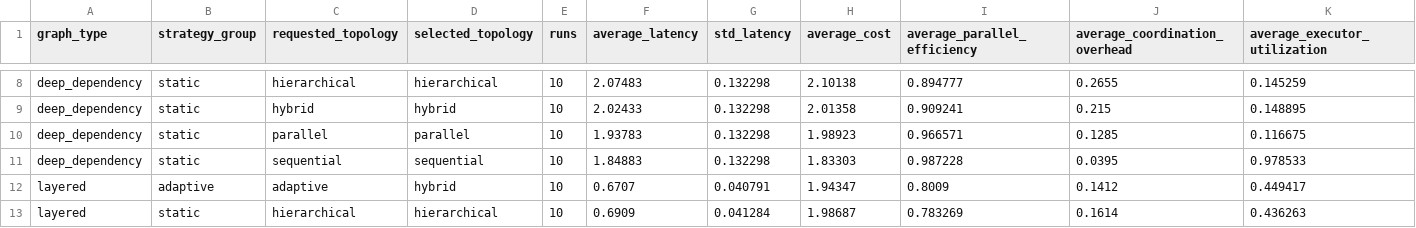
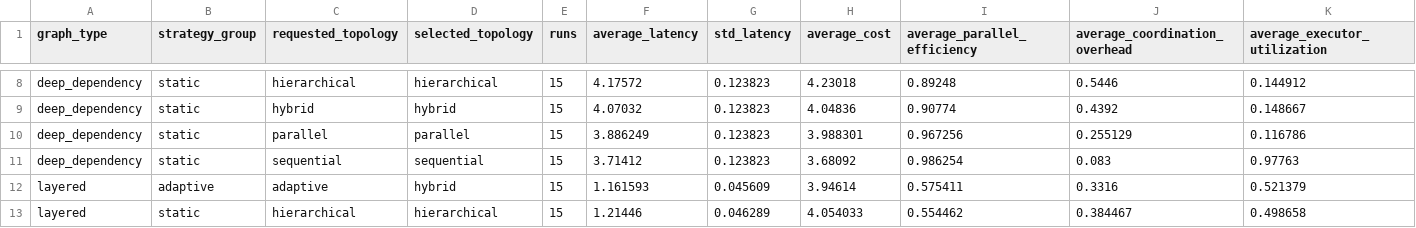
Before and after one commit to almazgde/adaptive-mas-coursework, a CSV file: results/benchmark_summary.csv, drawn as a sheet; only a part is shown, gaps mark what is left out; the diff covers the shown part only; the diff names each change by its address in the sheet, - before the commit and + after, or states it on an @@ line.

```diff
--- a/results/benchmark_summary.csv
+++ b/results/benchmark_summary.csv
-E8:E13 (runs): 10
+E8:E13 (runs): 15
-F8 (average_latency): 2.07483
+F8 (average_latency): 4.17572
-G8:G11 (std_latency): 0.132298
+G8:G11 (std_latency): 0.123823
-H8 (average_cost): 2.10138
+H8 (average_cost): 4.23018
-I8 (average_parallel_efficiency): 0.894777
+I8 (average_parallel_efficiency): 0.89248
-J8 (average_coordination_overhead): 0.2655
+J8 (average_coordination_overhead): 0.5446
-K8 (average_executor_utilization): 0.145259
+K8 (average_executor_utilization): 0.144912
-F9 (average_latency): 2.02433
+F9 (average_latency): 4.07032
-H9 (average_cost): 2.01358
+H9 (average_cost): 4.04836
-I9 (average_parallel_efficiency): 0.909241
+I9 (average_parallel_efficiency): 0.90774
-J9 (average_coordination_overhead): 0.215
+J9 (average_coordination_overhead): 0.4392
-K9 (average_executor_utilization): 0.148895
+K9 (average_executor_utilization): 0.148667
-F10 (average_latency): 1.93783
+F10 (average_latency): 3.886249
-H10 (average_cost): 1.98923
+H10 (average_cost): 3.988301
-I10 (average_parallel_efficiency): 0.966571
+I10 (average_parallel_efficiency): 0.967256
-J10 (average_coordination_overhead): 0.1285
+J10 (average_coordination_overhead): 0.255129
-K10 (average_executor_utilization): 0.116675
+K10 (average_executor_utilization): 0.116786
-F11 (average_latency): 1.84883
+F11 (average_latency): 3.71412
-H11 (average_cost): 1.83303
+H11 (average_cost): 3.68092
-I11 (average_parallel_efficiency): 0.987228
+I11 (average_parallel_efficiency): 0.986254
-J11 (average_coordination_overhead): 0.0395
+J11 (average_coordination_overhead): 0.083
-K11 (average_executor_utilization): 0.978533
+K11 (average_executor_utilization): 0.97763
-F12 (average_latency): 0.6707
+F12 (average_latency): 1.161593
-G12 (std_latency): 0.040791
+G12 (std_latency): 0.045609
-H12 (average_cost): 1.94347
+H12 (average_cost): 3.94614
-I12 (average_parallel_efficiency): 0.8009
+I12 (average_parallel_efficiency): 0.575411
-J12 (average_coordination_overhead): 0.1412
+J12 (average_coordination_overhead): 0.3316
-K12 (average_executor_utilization): 0.449417
+K12 (average_executor_utilization): 0.521379
-F13 (average_latency): 0.6909
+F13 (average_latency): 1.21446
-G13 (std_latency): 0.041284
+G13 (std_latency): 0.046289
-H13 (average_cost): 1.98687
+H13 (average_cost): 4.054033
-I13 (average_parallel_efficiency): 0.783269
+I13 (average_parallel_efficiency): 0.554462
-J13 (average_coordination_overhead): 0.1614
+J13 (average_coordination_overhead): 0.384467
-K13 (average_executor_utilization): 0.436263
+K13 (average_executor_utilization): 0.498658
```
Also changed, not shown: 98 edited cells elsewhere in this file, 12 other files.
